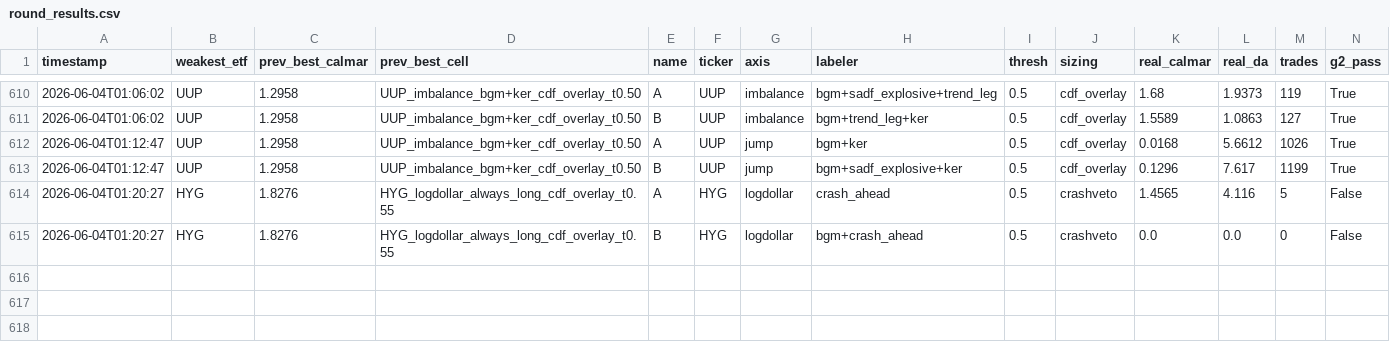
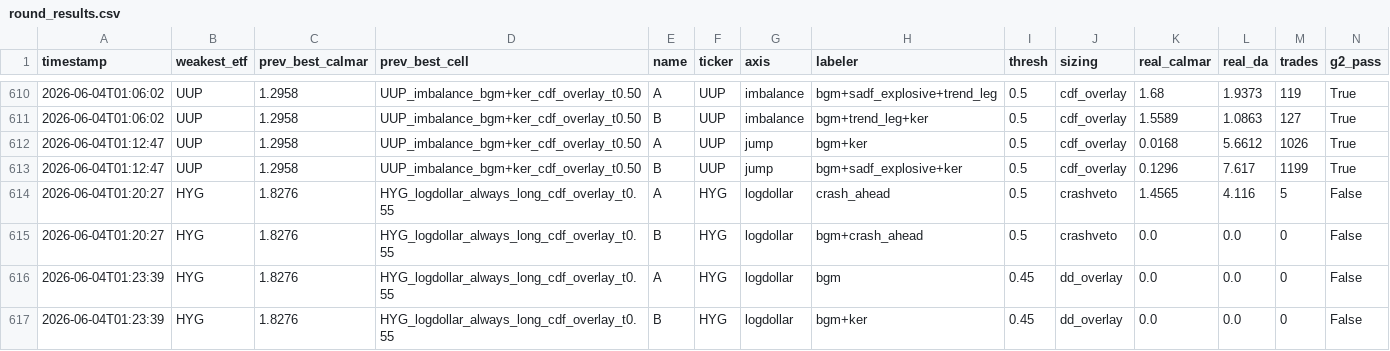
Before and after one commit to victor000000/quant-autoresearch, a CSV file: autoresearch/results/round_results.csv, drawn as a sheet; only a part is shown, gaps mark what is left out; rows hold the shown columns only; the diff names each change by its address in the sheet, - before the commit and + after, or states it on an @@ line.

Commit message:
HYG bgm+dd_overlay: DISCARD (0 trades, bgm degenerate/no-structure). Both credit-timing angles fail -> HYG is a durable CARRY (buy-hold 1.83), not timeable. Credit carry != timing edge. Testing sadf on EEM (EM crisis episodes = a different explosive setting) next.

```diff
--- a/autoresearch/results/round_results.csv
+++ b/autoresearch/results/round_results.csv
+row 616: 2026-06-04T01:23:39 | HYG | 1.8276 | HYG_logdollar_always_long_cdf_overlay_t0.55 | A | HYG | logdollar | bgm | 0.45 | dd_overlay | 0.0 | 0.0 | 0 | False
+row 617: 2026-06-04T01:23:39 | HYG | 1.8276 | HYG_logdollar_always_long_cdf_overlay_t0.55 | B | HYG | logdollar | bgm+ker | 0.45 | dd_overlay | 0.0 | 0.0 | 0 | False
```
Also changed, not shown: 3 other files.
